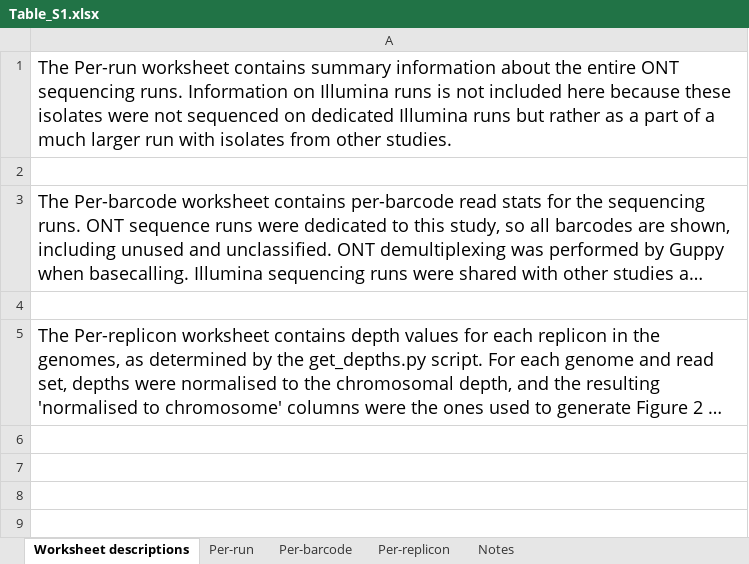
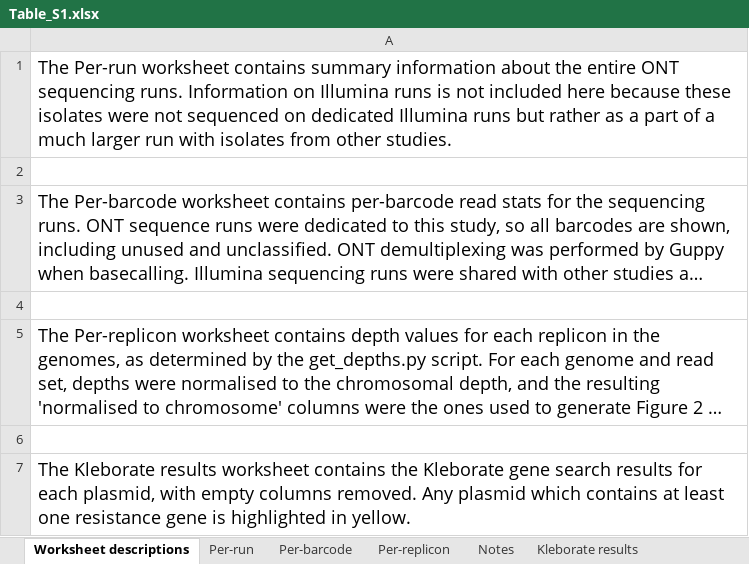
Before and after one commit to rrwick/Small-plasmid-Nanopore, an Excel workbook: Table_S1.xlsx, sheet Worksheet descriptions, drawn as a sheet; long unchanged cells end in …; values as stored, in another font and other column widths than the file's, no borders; the diff names each change by its address in the sheet, - before the commit and + after, or states it on an @@ line.

Commit message:
Add Kleborate results to Table S1

```diff
--- a/Table_S1.xlsx (sheet Worksheet descriptions)
+++ b/Table_S1.xlsx (sheet Worksheet descriptions)
+sheet tab: Kleborate results
+row 6: (empty)
+row 7: The Kleborate results worksheet contains the Kleborate gene search results for each plasmid, with empty columns removed. Any plasmid which contains at least one resistance gene is highlighted in yellow.
```
Also changed, not shown: 1 other file.
